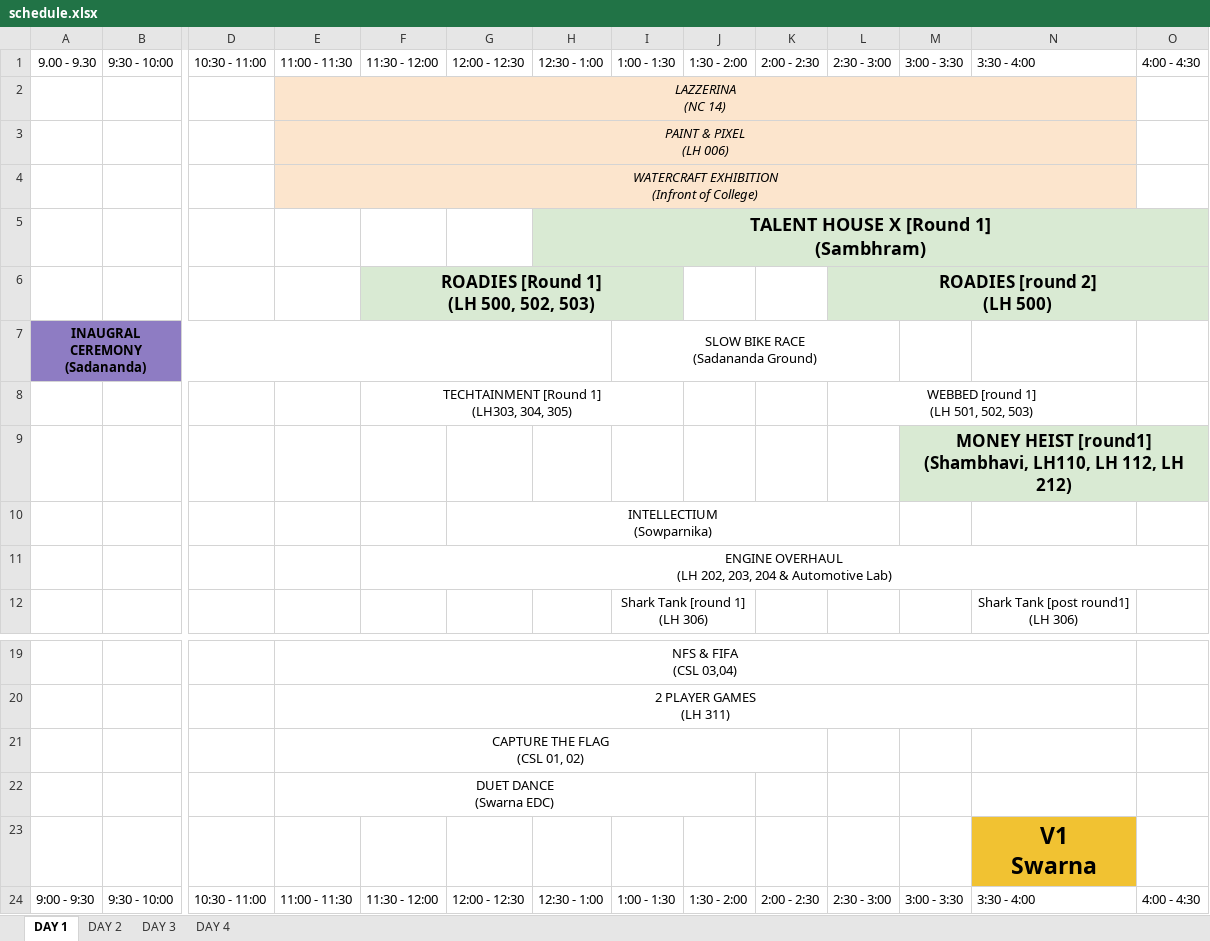
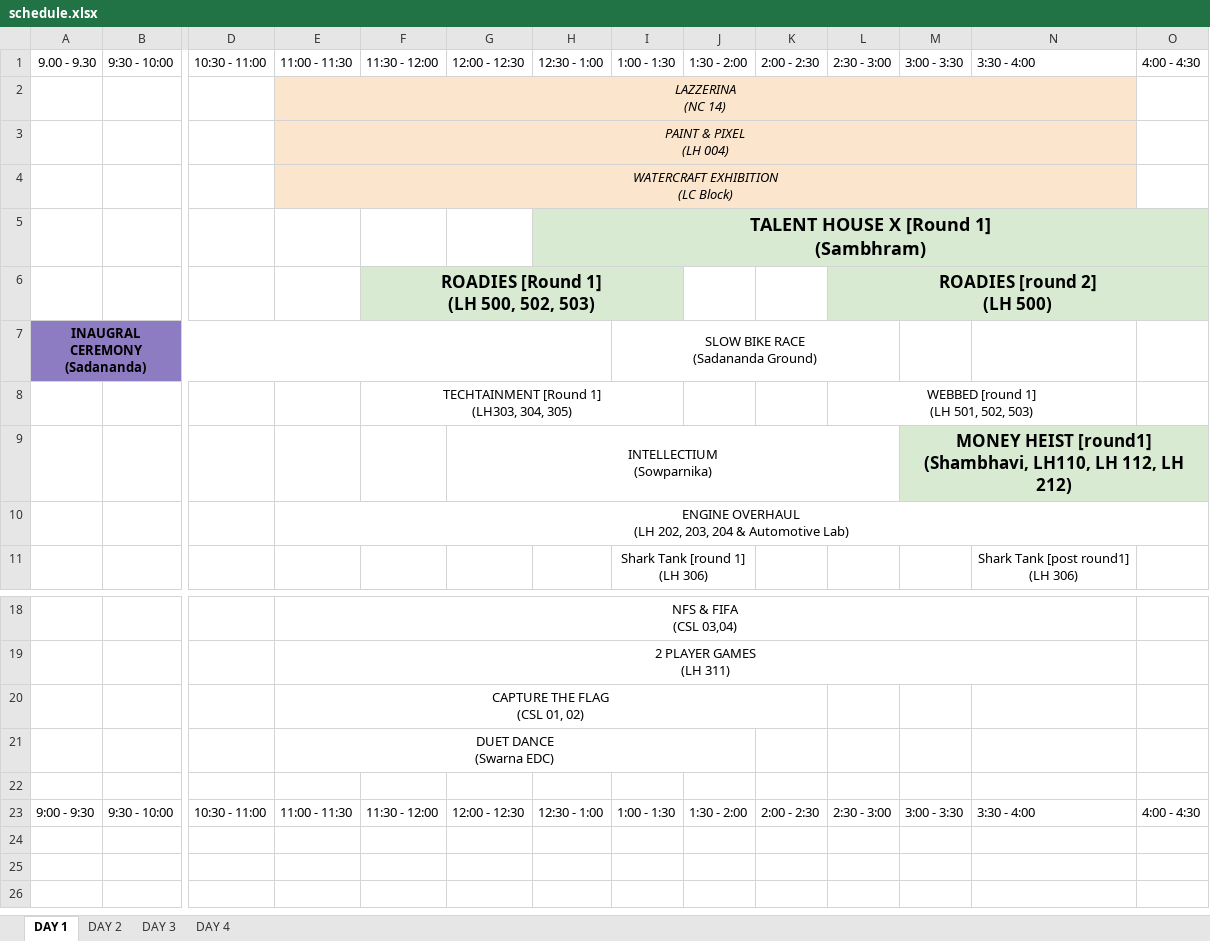
Before and after one commit to swasthikshetty10/Incridea22, an Excel workbook: client/src/Assets/schedule.xlsx, sheet DAY 1, drawn as a sheet; only a part is shown, gaps mark what is left out; values as stored, in another font and other column widths than the file's, no borders; charts and pictures not drawn; removed rows and columns are numbered as before the commit, all else as after; rows hold the shown columns only; ↵ is a line break in a cell; the diff names each change by its address in the sheet, - before the commit and + after, or states it on an @@ line.

```diff
--- a/client/src/Assets/schedule.xlsx (sheet DAY 1)
+++ b/client/src/Assets/schedule.xlsx (sheet DAY 1)
-E3: PAINT & PIXEL ↵ (LH 006)
+E3: PAINT & PIXEL ↵ (LH 004)
-E4: WATERCRAFT EXHIBITION ↵ (Infront of College)
+E4: WATERCRAFT EXHIBITION ↵ (LC Block)
-G9: (empty)
+G9: INTELLECTIUM ↵ (Sowparnika)
+G9:L9 merged
-row 10:  |  |  |  |  | INTELLECTIUM ↵ (Sowparnika)
-row 11:  |  |  |  | ENGINE OVERHAUL ↵ (LH 202, 203, 204 & Automotive Lab)
+row 10:  |  |  | ENGINE OVERHAUL ↵ (LH 202, 203, 204 & Automotive Lab)
-N22: V1 ↵ Swarna
+N22: (empty)
-N22 fill: #F1C232
+N22 fill: none
```
Also changed, not shown: sheet DAY 3, sheet DAY 2, sheet DAY 4.
